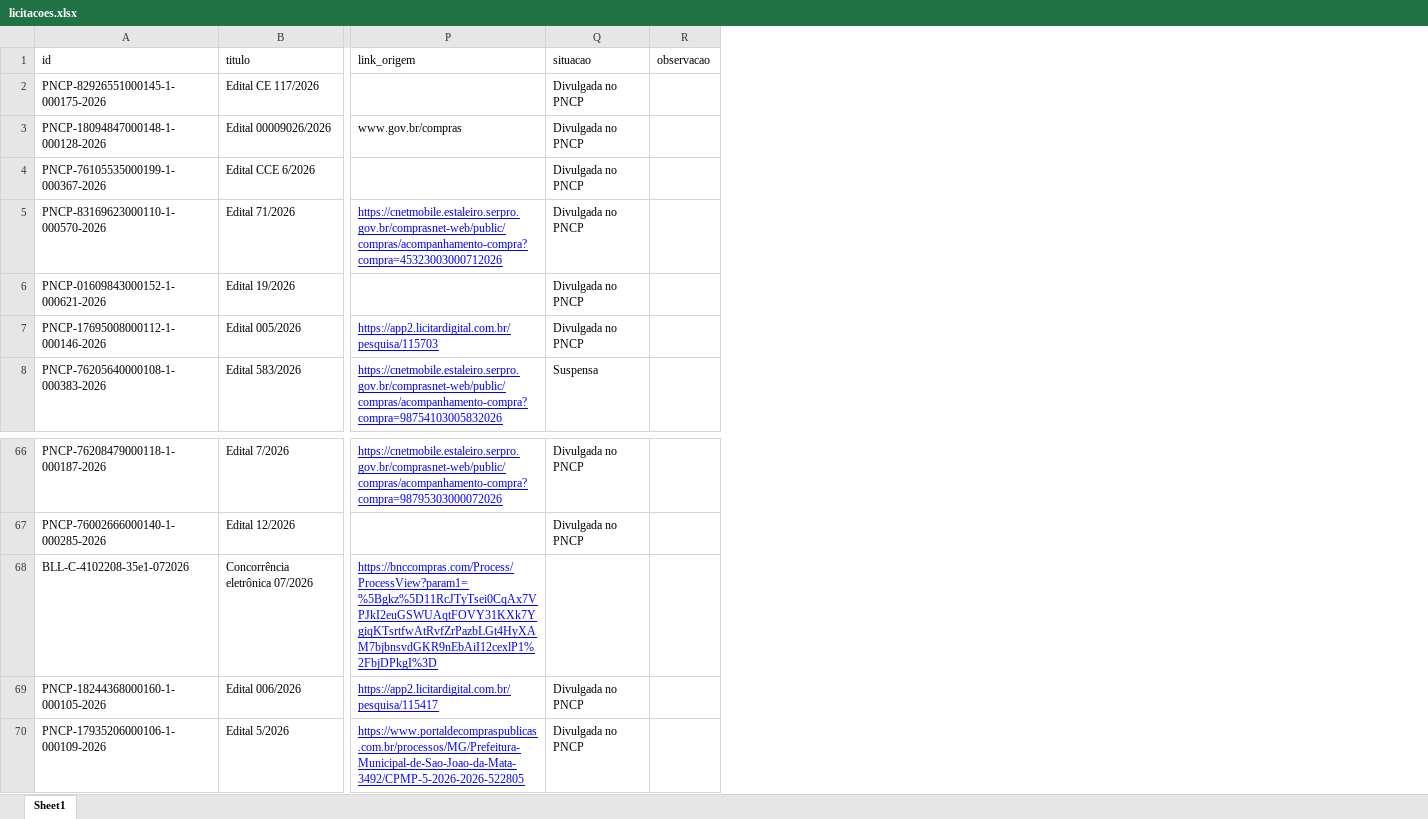
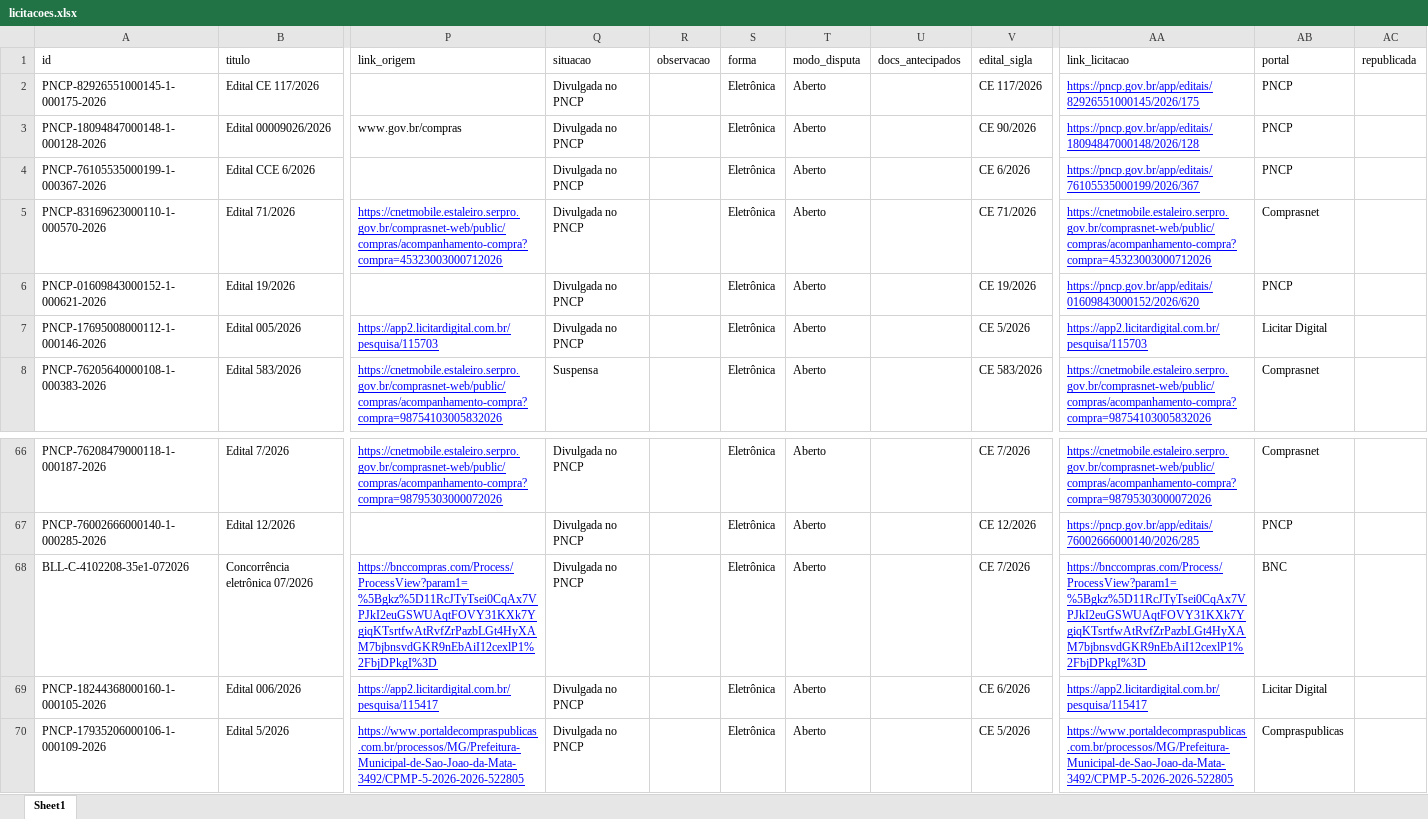
Before and after one commit to ivanpinna1/radar-pavimentacao, an Excel workbook: dados/licitacoes.xlsx, sheet Sheet1, drawn as a sheet; only a part is shown, gaps mark what is left out; values as stored, in another font and other column widths than the file's, no borders; the diff names each change by its address in the sheet, - before the commit and + after, or states it on an @@ line.

```diff
--- a/dados/licitacoes.xlsx (sheet Sheet1)
+++ b/dados/licitacoes.xlsx (sheet Sheet1)
+column S (forma), rows 2-8: all Eletrônica; rows 66-70: all Eletrônica
+column T (modo_disputa), rows 2-8: all Aberto; rows 66-70: all Aberto
+column U (docs_antecipados), empty
+column V (edital_sigla), rows 2-8: CE 117/2026 | CE 90/2026 | CE 6/2026 | CE 71/2026 | CE 19/2026 | CE 5/2026 | CE 583/2026; rows 66-70: CE 7/2026 | CE 12/2026 | CE 7/2026 | CE 6/2026 | CE 5/2026
+column AA (link_licitacao), rows 2-8: https://pncp.gov.br/app/editais/82926551000145/2026/175 | https://pncp.gov.br/app/editais/18094847000148/2026/128 | https://pncp.gov.br/app/editais/76105535000199/2026/367 | https://cnetmobile.estaleiro.serpro.gov.br/comprasnet-web/public/compras/acompanhamento-compra?compra=45323003000712026 | https://pncp.gov.br/app/editais/01609843000152/2026/620 | https://app2.licitardigital.com.br/pesquisa/115703 | https://cnetmobile.estaleiro.serpro.gov.br/comprasnet-web/public/compras/acompanhamento-compra?compra=98754103005832026; rows 66-70: https://cnetmobile.estaleiro.serpro.gov.br/comprasnet-web/public/compras/acompanhamento-compra?compra=98795303000072026 | https://pncp.gov.br/app/editais/76002666000140/2026/285 | https://bnccompras.com/Process/ProcessView?param1=%5Bgkz%5D11RcJTyTsei0CqAx7VPJkI2euGSWUAqtFOVY31KXk7YgiqKTsrtfwAtRvfZrPazbLGt4HyXAM7bjbnsvdGKR9nEbAiI12cexlP1%2FbjDPkgI%3D | https://app2.licitardigital.com.br/pesquisa/115417 | https://www.portaldecompraspublicas.com.br/processos/MG/Prefeitura-Municipal-de-Sao-Joao-da-Mata-3492/CPMP-5-2026-2026-522805
+column AB (portal), rows 2-8: PNCP | PNCP | PNCP | Comprasnet | PNCP | Licitar Digital | Comprasnet; rows 66-70: Comprasnet | PNCP | BNC | Licitar Digital | Compraspublicas
+column AC (republicada), empty
-Q68 (situacao): (empty)
+Q68 (situacao): Divulgada no PNCP
```
Also changed, not shown: 2 other files.
